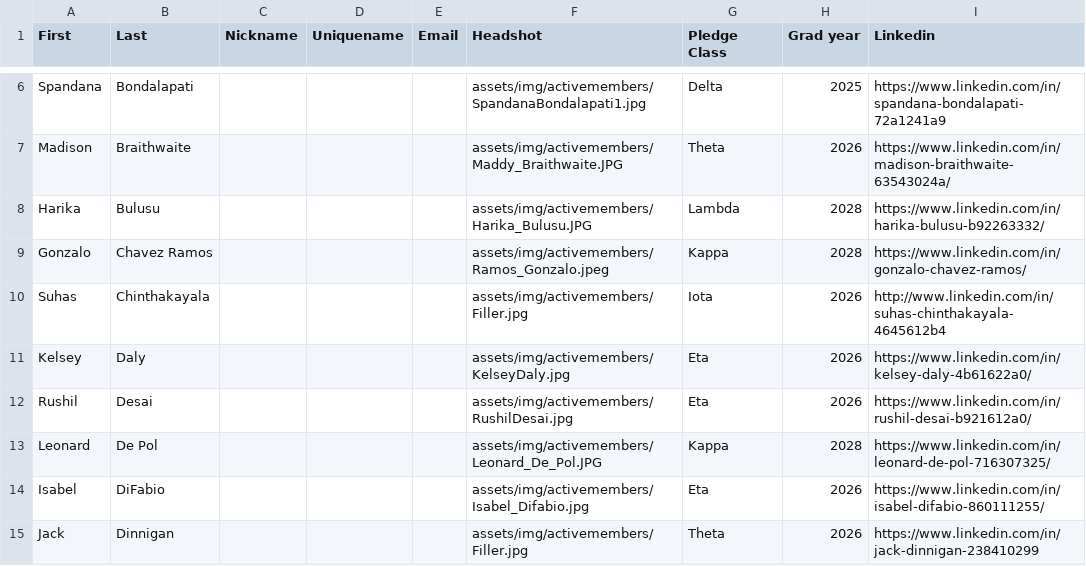
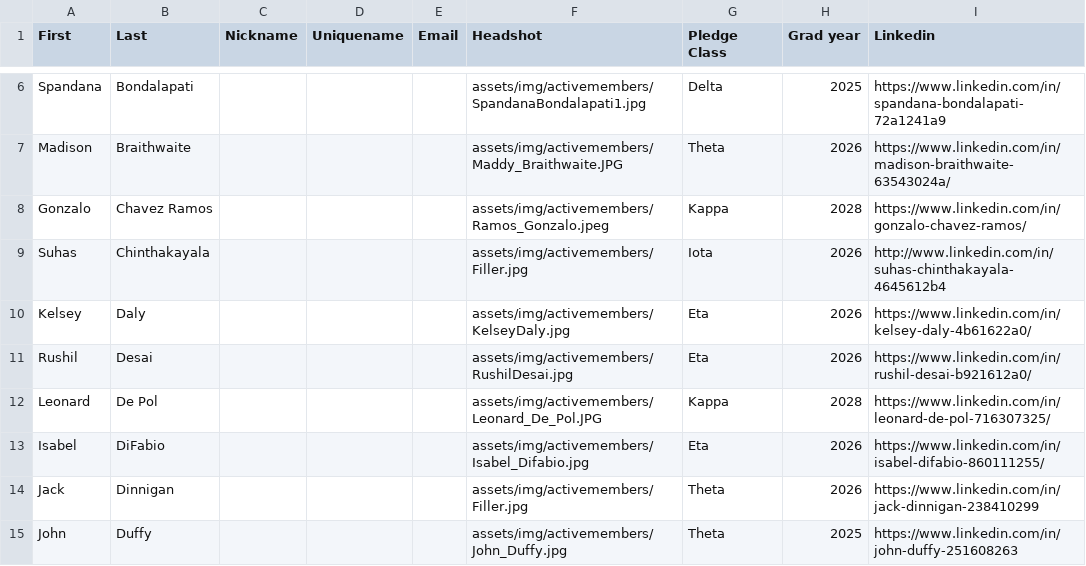
Before and after one commit to tcnjktp/KappaThetaPi_TCNJ_Website, a CSV file: assets/memberList.csv, drawn as a sheet; only a part is shown, gaps mark what is left out; the shorter side is filled out with more unchanged rows.

Commit message:
Deleted harika

```diff
--- a/assets/memberList.csv
+++ b/assets/memberList.csv
@@ -7,3 +7,2 @@ Spandana,Bondalapati,,,,assets/img/activemembers/SpandanaBondalapati1.jpg,Delta,
 Madison,Braithwaite,,,,assets/img/activemembers/Maddy_Braithwaite.JPG,Theta,2026,https://www.linkedin.com/in/madison-braithwaite-63543024a/
-Harika,Bulusu,,,,assets/img/activemembers/Harika_Bulusu.JPG,Lambda,2028,https://www.linkedin.com/in/harika-bulusu-b92263332/
 Gonzalo,Chavez Ramos,,,,assets/img/activemembers/Ramos_Gonzalo.jpeg,Kappa,2028,https://www.linkedin.com/in/gonzalo-chavez-ramos/
```
